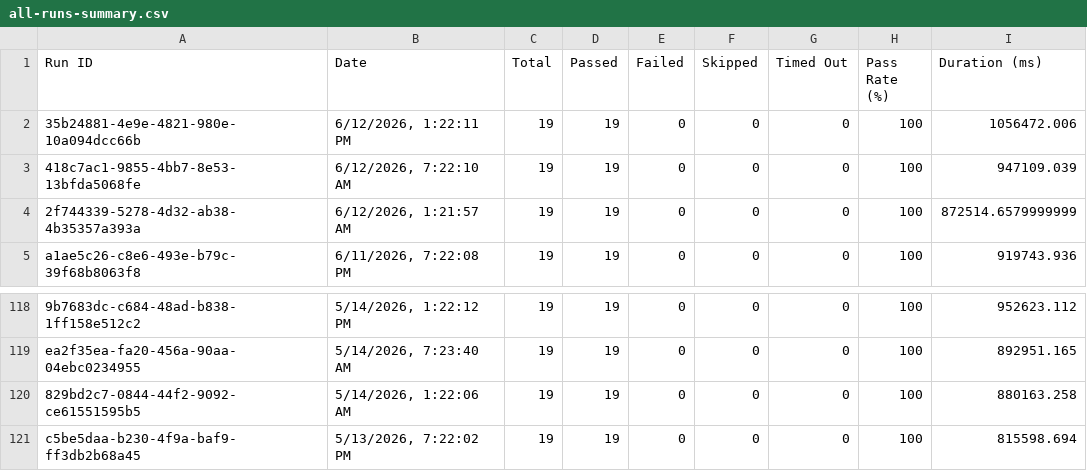
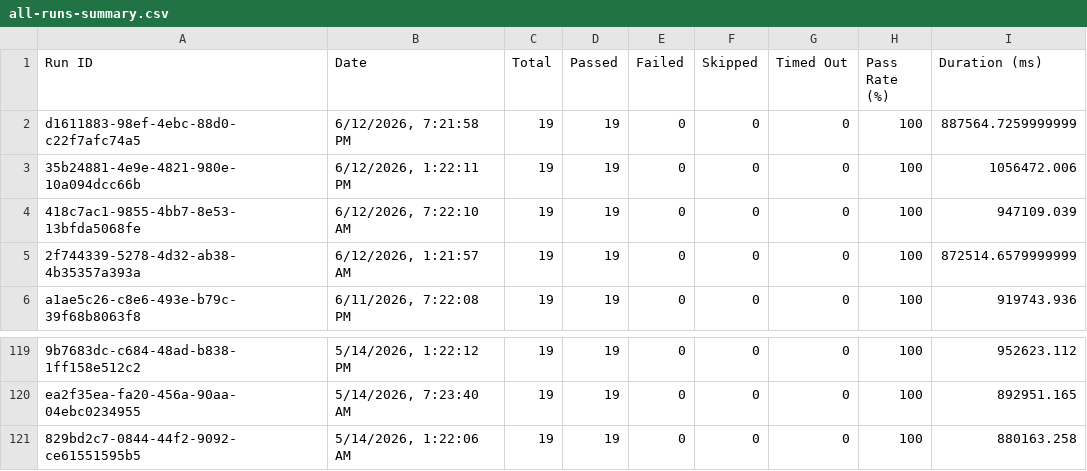
Before and after one commit to saira-uwc/asksam-automation-new, a CSV file: docs/exports/all-runs-summary.csv, drawn as a sheet; only a part is shown, gaps mark what is left out.

```diff
--- a/docs/exports/all-runs-summary.csv
+++ b/docs/exports/all-runs-summary.csv
@@ -1,2 +1,3 @@
 Run ID,Date,Total,Passed,Failed,Skipped,Timed Out,Pass Rate (%),Duration (ms)
+"d1611883-98ef-4ebc-88d0-c22f7afc74a5","6/12/2026, 7:21:58 PM",19,19,0,0,0,100,887564.7259999999
 "35b24881-4e9e-4821-980e-10a094dcc66b","6/12/2026, 1:22:11 PM",19,19,0,0,0,100,1056472.006
@@ -120,2 +121 @@ Run ID,Date,Total,Passed,Failed,Skipped,Timed Out,Pass Rate (%),Duration (ms)
 "829bd2c7-0844-44f2-9092-ce61551595b5","5/14/2026, 1:22:06 AM",19,19,0,0,0,100,880163.258
-"c5be5daa-b230-4f9a-baf9-ff3db2b68a45","5/13/2026, 7:22:02 PM",19,19,0,0,0,100,815598.694
```
Also changed, not shown: docs/exports/current-run.csv, 3 other files.
